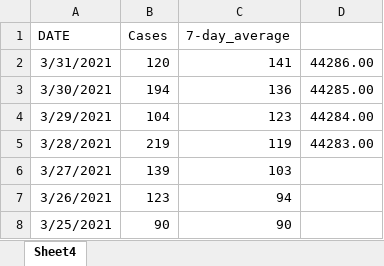
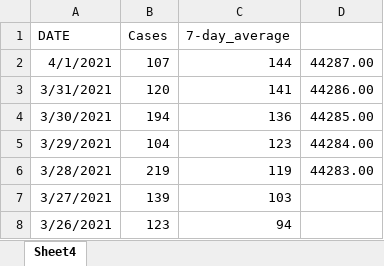
Before and after one commit to NoahCornish/durhamregionCOVID-19, an Excel workbook: durham_daily_cases.xlsx, sheet Sheet4, drawn as a sheet; only a part is shown; the shorter side is filled out with more unchanged rows; values as stored, in another font and other column widths than the file's, no borders; the diff names each change by its address in the sheet, - before the commit and + after, or states it on an @@ line.

```diff
--- a/durham_daily_cases.xlsx (sheet Sheet4)
+++ b/durham_daily_cases.xlsx (sheet Sheet4)
+row 2: 4/1/2021 | 107 | 144 | 44287.00
```
Also changed, not shown: durham_daily_vaccinations.xlsx, 1 other file.
